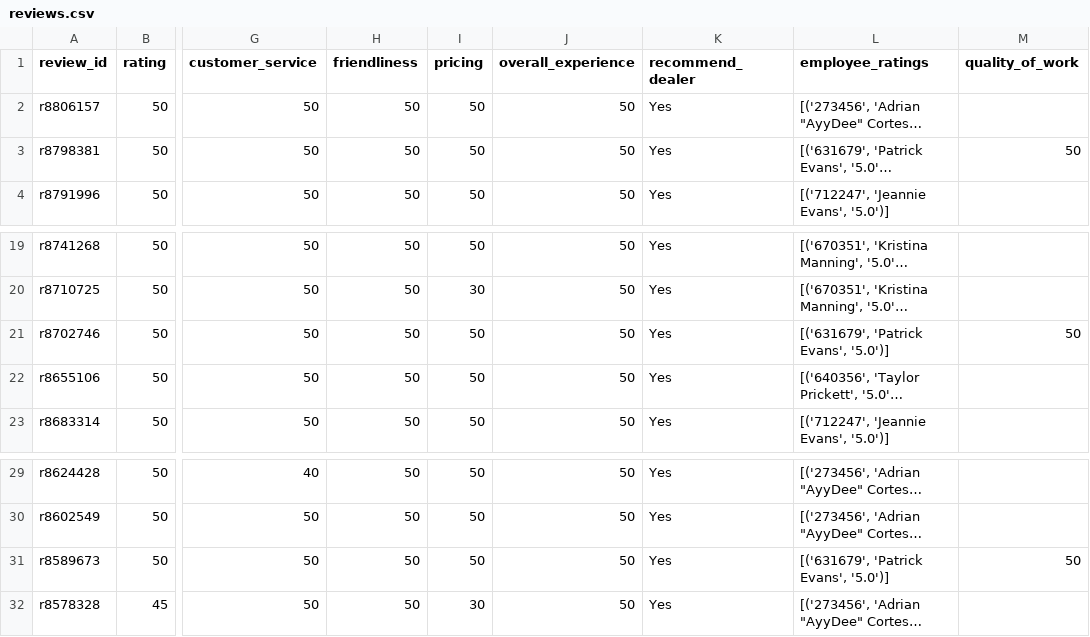
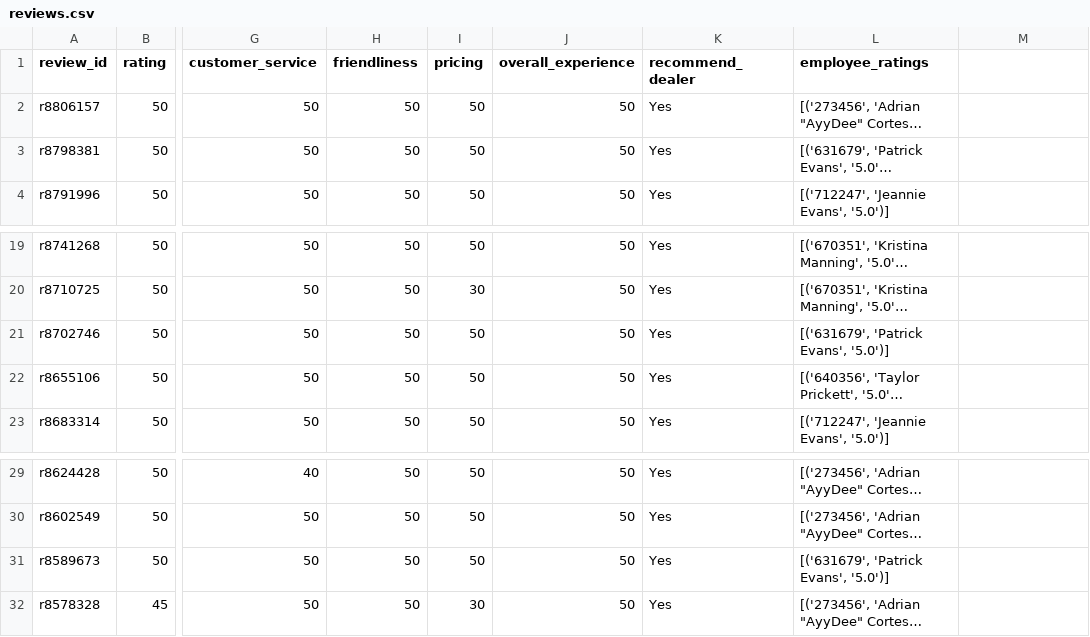
Before and after one commit to PranavHerur/fake_review_analyser, a CSV file: data/reviews.csv, drawn as a sheet; only a part is shown, gaps mark what is left out; long unchanged cells end in …; the diff names each change by its address in the sheet, - before the commit and + after, or states it on an @@ line.

Commit message:
simple fake review finder

```diff
--- a/data/reviews.csv
+++ b/data/reviews.csv
-M1: quality_of_work
+M1: (empty)
-M3: 50
+M3: (empty)
-M21: 50
+M21: (empty)
-M31: 50
+M31: (empty)
```
Also changed, not shown: 1 other file.
